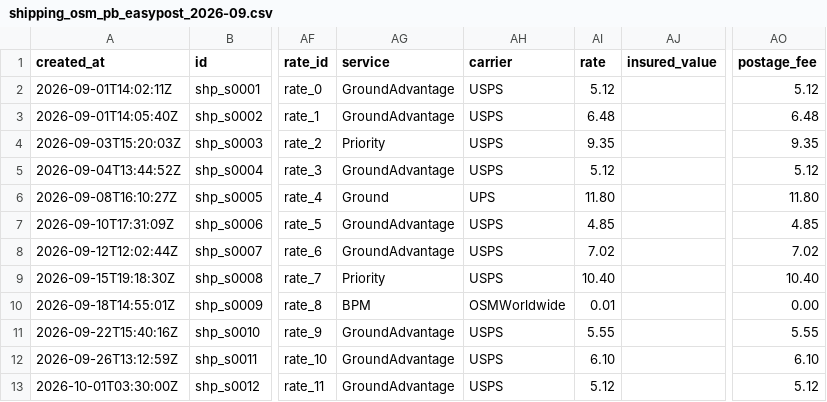
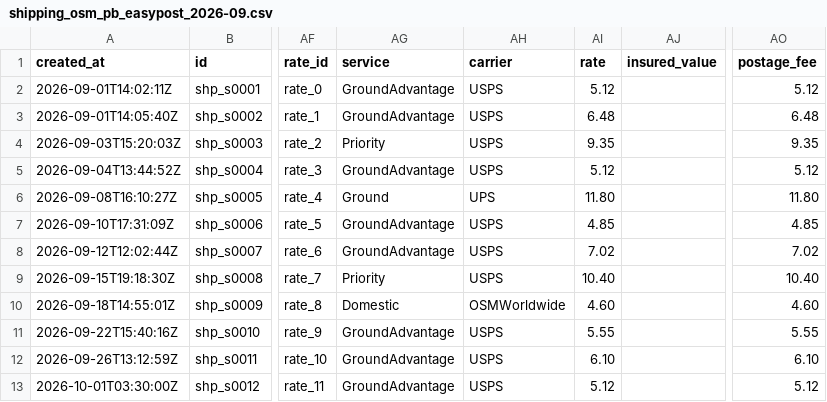
Before and after one commit to 7thcapitalist/Hackhaton, a CSV file: src/sources/__samples__/other/shipping_osm_pb_easypost_2026-09.csv, drawn as a sheet; only a part is shown, gaps mark what is left out; the diff names each change by its address in the sheet, - before the commit and + after, or states it on an @@ line.

```diff
--- a/src/sources/__samples__/other/shipping_osm_pb_easypost_2026-09.csv
+++ b/src/sources/__samples__/other/shipping_osm_pb_easypost_2026-09.csv
-AG10 (service): BPM
+AG10 (service): Domestic
-AI10 (rate): 0.01
+AI10 (rate): 4.60
-AO10 (postage_fee): 0.00
+AO10 (postage_fee): 4.60
```
Also changed, not shown: 1 other file.
